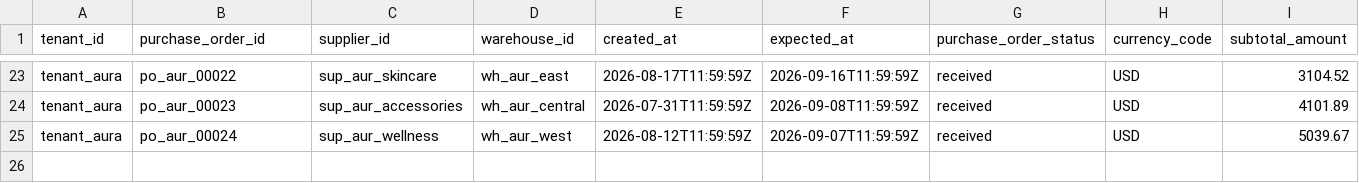
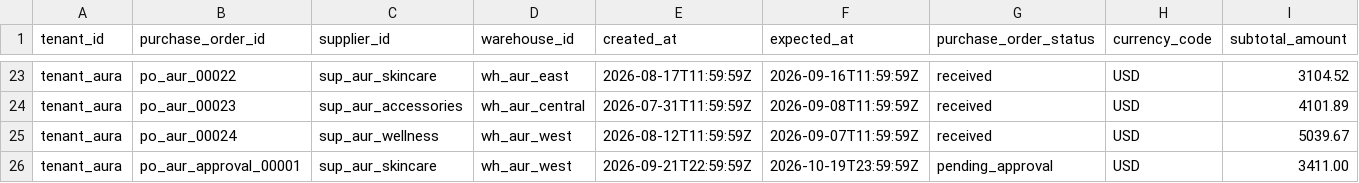
Before and after one commit to prajwalgotmare/business-brain, a CSV file: data/generated/aura_brands/purchase_orders.csv, drawn as a sheet; only a part is shown, gaps mark what is left out; rows hold the shown columns only; the diff names each change by its address in the sheet, - before the commit and + after, or states it on an @@ line.

```diff
--- a/data/generated/aura_brands/purchase_orders.csv
+++ b/data/generated/aura_brands/purchase_orders.csv
+row 26: tenant_aura | po_aur_approval_00001 | sup_aur_skincare | wh_aur_west | 2026-09-21T22:59:59Z | 2026-10-19T23:59:59Z | pending_approval | USD | 3411.00
```
Also changed, not shown: data/generated/aura_brands/inventory_balances.csv, data/generated/aura_brands/inventory_movements.csv, 21 other files.
